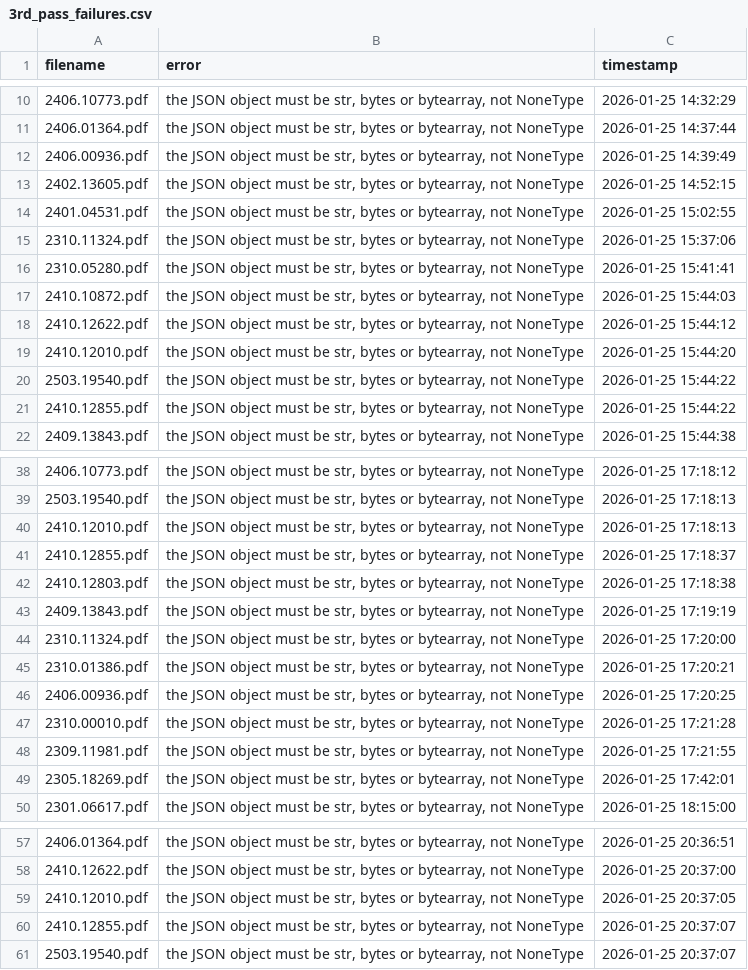
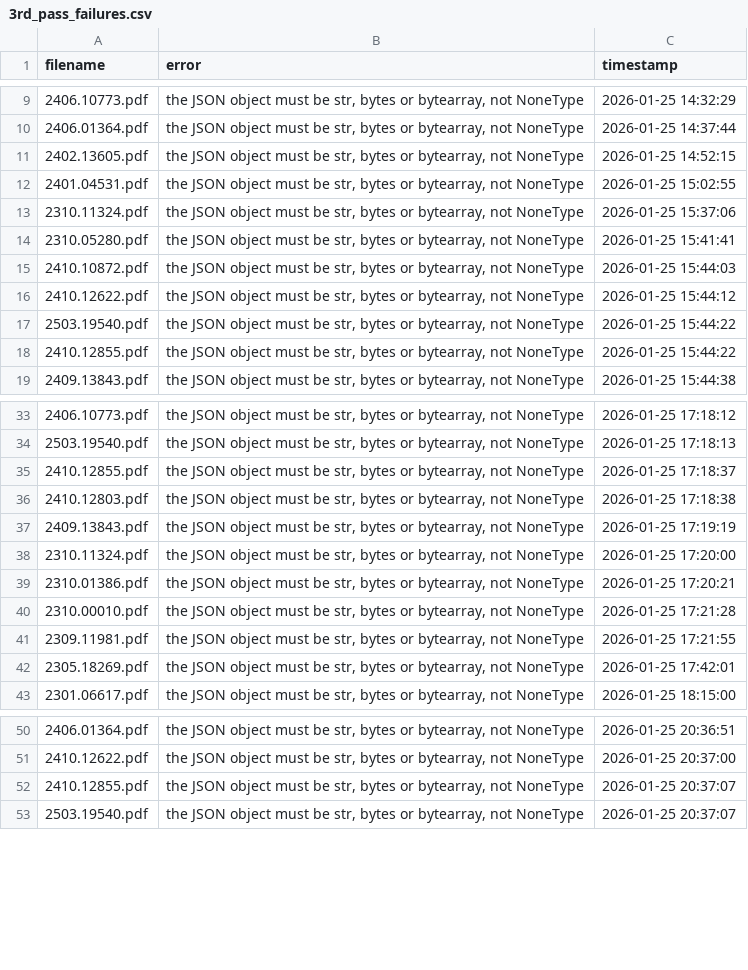
Before and after one commit to walterreade/arxiv_benchmark_papers, a CSV file: csv/3rd_pass_failures.csv, drawn as a sheet; only a part is shown, gaps mark what is left out; the diff covers the shown part only; the diff names each change by its address in the sheet, - before the commit and + after, or states it on an @@ line.

Commit message:
feat: Update analysis scripts, generate new 3rd pass JSONs, and refresh benchmark reports and caches.

```diff
--- a/csv/3rd_pass_failures.csv
+++ b/csv/3rd_pass_failures.csv
-row 12: 2406.00936.pdf | the JSON object must be str, bytes or bytearray, not NoneType | 2026-01-25 14:39:49
-row 19: 2410.12010.pdf | the JSON object must be str, bytes or bytearray, not NoneType | 2026-01-25 15:44:20
-row 40: 2410.12010.pdf | the JSON object must be str, bytes or bytearray, not NoneType | 2026-01-25 17:18:13
-row 46: 2406.00936.pdf | the JSON object must be str, bytes or bytearray, not NoneType | 2026-01-25 17:20:25
-row 59: 2410.12010.pdf | the JSON object must be str, bytes or bytearray, not NoneType | 2026-01-25 20:37:05
```
Also changed, not shown: 31 removed rows elsewhere in this file, 31 other files.
